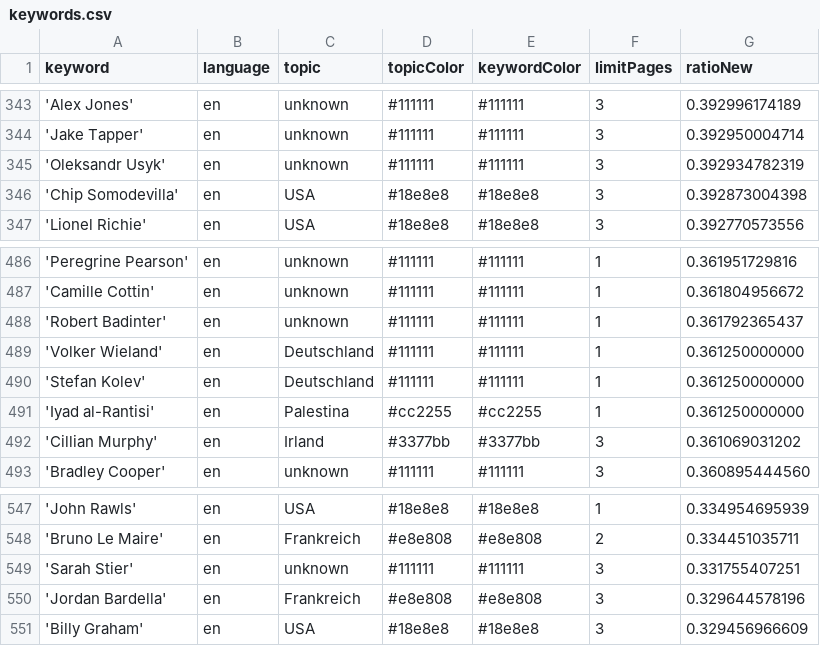
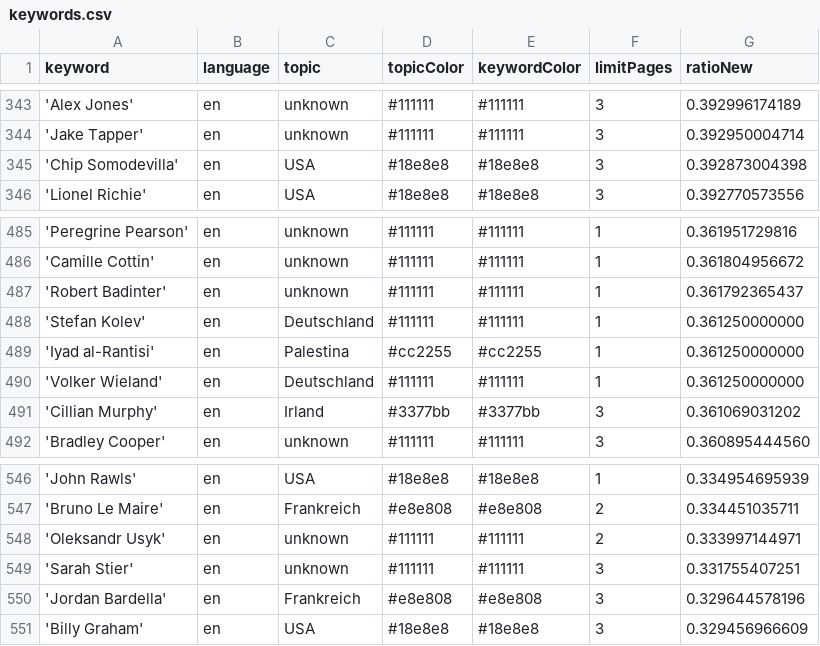
Before and after one commit to pg-ufr-news/personWhisperer, a CSV file: keywords.csv, drawn as a sheet; only a part is shown, gaps mark what is left out.

Commit message:
Commit from GitHub Actions (harvest:0.0)

```diff
--- a/keywords.csv
+++ b/keywords.csv
@@ -344,3 +344,2 @@ keyword,language,topic,topicColor,keywordColor,limitPages,ratioNew
 'Jake Tapper',en,unknown,#111111,#111111,3,0.392950004714
-'Oleksandr Usyk',en,unknown,#111111,#111111,3,0.392934782319
 'Chip Somodevilla',en,USA,#18e8e8,#18e8e8,3,0.392873004398
@@ -488,5 +487,5 @@ keyword,language,topic,topicColor,keywordColor,limitPages,ratioNew
 'Robert Badinter',en,unknown,#111111,#111111,1,0.361792365437
-'Volker Wieland',en,Deutschland,#111111,#111111,1,0.361250000000
 'Stefan Kolev',en,Deutschland,#111111,#111111,1,0.361250000000
 'Iyad al-Rantisi',en,Palestina,#cc2255,#cc2255,1,0.361250000000
+'Volker Wieland',en,Deutschland,#111111,#111111,1,0.361250000000
 'Cillian Murphy',en,Irland,#3377bb,#3377bb,3,0.361069031202
@@ -548,2 +547,3 @@ keyword,language,topic,topicColor,keywordColor,limitPages,ratioNew
 'Bruno Le Maire',en,Frankreich,#e8e808,#e8e808,2,0.334451035711
+'Oleksandr Usyk',en,unknown,#111111,#111111,2,0.333997144971
 'Sarah Stier',en,unknown,#111111,#111111,3,0.331755407251
```
